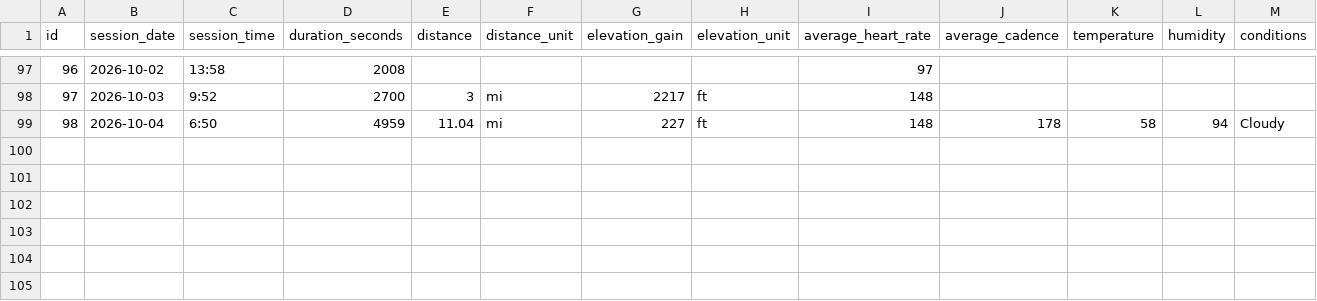
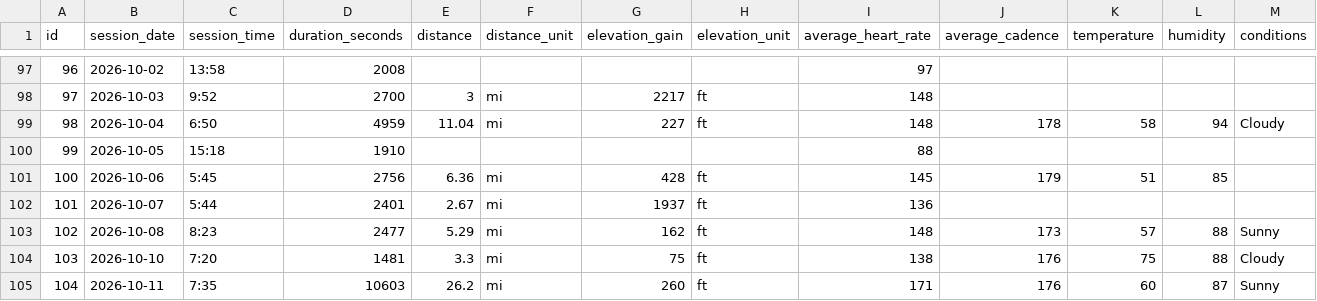
Before and after one commit to cappscr/digital-training-log-app, a CSV file: backend/db/seeds/training_sessions.csv, drawn as a sheet; only a part is shown, gaps mark what is left out; rows hold the shown columns only; the diff names each change by its address in the sheet, - before the commit and + after, or states it on an @@ line.

Commit message:
[#376] Adds the latest training sessions to the seed data

```diff
--- a/backend/db/seeds/training_sessions.csv
+++ b/backend/db/seeds/training_sessions.csv
+row 100: 99 | 2026-10-05 | 15:18 | 1910 |  |  |  |  | 88
+row 101: 100 | 2026-10-06 | 5:45 | 2756 | 6.36 | mi | 428 | ft | 145 | 179 | 51 | 85
+row 102: 101 | 2026-10-07 | 5:44 | 2401 | 2.67 | mi | 1937 | ft | 136
+row 103: 102 | 2026-10-08 | 8:23 | 2477 | 5.29 | mi | 162 | ft | 148 | 173 | 57 | 88 | Sunny
+row 104: 103 | 2026-10-10 | 7:20 | 1481 | 3.3 | mi | 75 | ft | 138 | 176 | 75 | 88 | Cloudy
+row 105: 104 | 2026-10-11 | 7:35 | 10603 | 26.2 | mi | 260 | ft | 171 | 176 | 60 | 87 | Sunny
```
